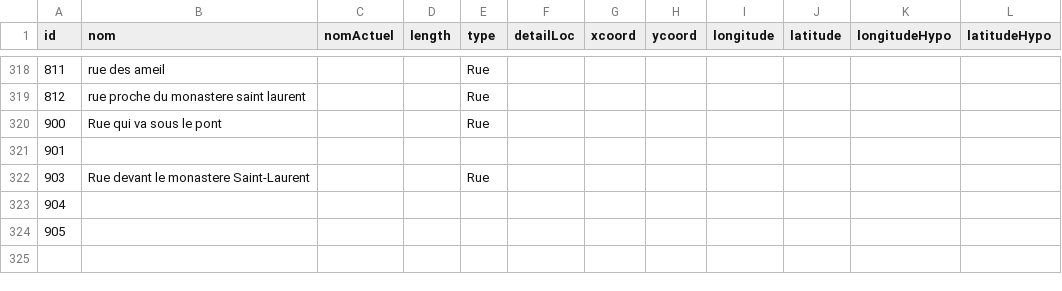
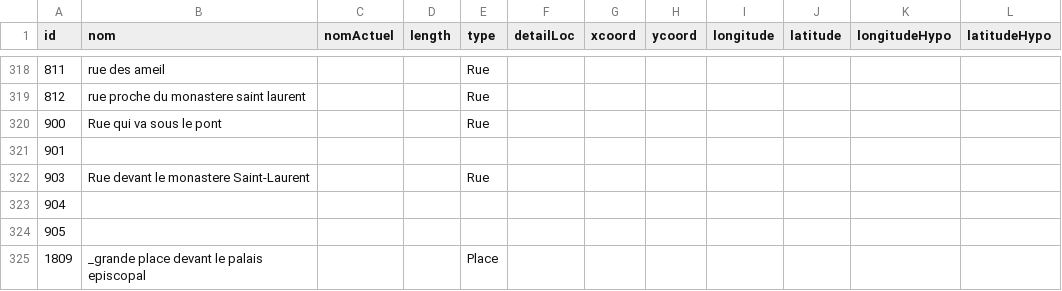
Before and after one commit to CompNet/MedievalAvignon, a CSV file: in/analysis/Table_Rue.csv, drawn as a sheet; only a part is shown, gaps mark what is left out.

Commit message:
updated data

```diff
--- a/in/analysis/Table_Rue.csv
+++ b/in/analysis/Table_Rue.csv
@@ -324 +324,2 @@ id,nom,nomActuel,length,type,detailLoc,xcoord,ycoord,longitude,latitude,longitud
 905,,,,,,,,,,,
+1809,_grande place devant le palais episcopal,,,Place,,,,,,,
```
Also changed, not shown: in/analysis/Table_Localisation_Confront_XIV.csv, 1 other file.
